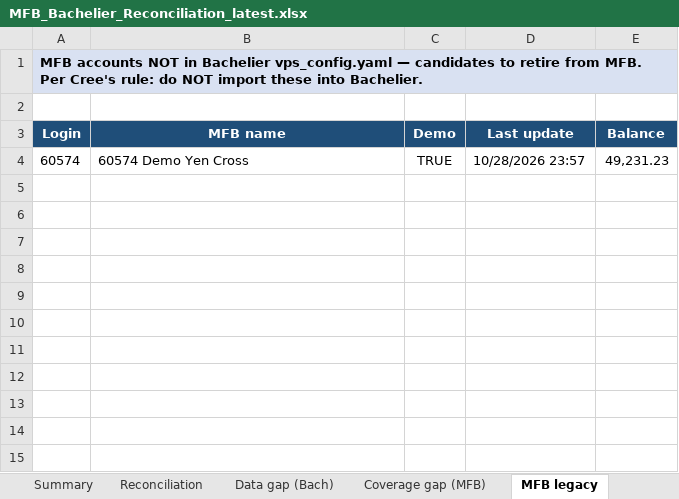
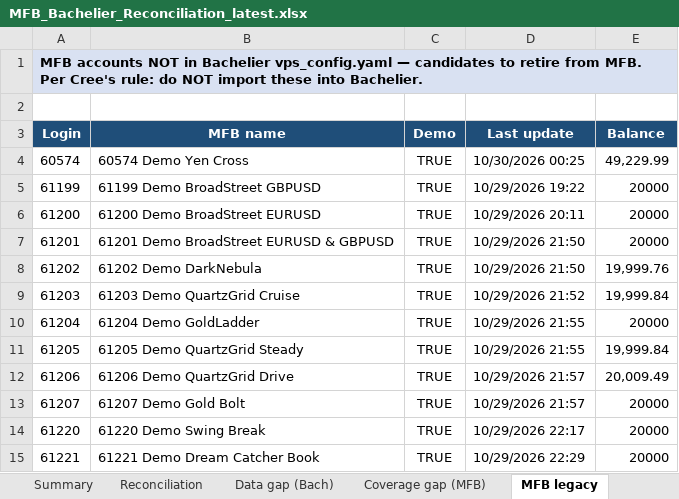
Before and after one commit to TheCryptocrat/bachelier-dashboards, an Excel workbook: MFB_Bachelier_Reconciliation_latest.xlsx, sheet MFB legacy, drawn as a sheet; values as stored, in another font and other column widths than the file's, no borders; the diff names each change by its address in the sheet, - before the commit and + after, or states it on an @@ line.

```diff
--- a/MFB_Bachelier_Reconciliation_latest.xlsx (sheet MFB legacy)
+++ b/MFB_Bachelier_Reconciliation_latest.xlsx (sheet MFB legacy)
-D4 (Last update): 10/28/2026 23:57
+D4 (Last update): 10/30/2026 00:25
-E4 (Balance): 49,231.23
+E4 (Balance): 49,229.99
+row 5: 61199 | 61199 Demo BroadStreet GBPUSD | TRUE | 10/29/2026 19:22 | 20000
+row 6: 61200 | 61200 Demo BroadStreet EURUSD | TRUE | 10/29/2026 20:11 | 20000
+row 7: 61201 | 61201 Demo BroadStreet EURUSD & GBPUSD | TRUE | 10/29/2026 21:50 | 20000
+row 8: 61202 | 61202 Demo DarkNebula | TRUE | 10/29/2026 21:50 | 19,999.76
+row 9: 61203 | 61203 Demo QuartzGrid Cruise | TRUE | 10/29/2026 21:52 | 19,999.84
+row 10: 61204 | 61204 Demo GoldLadder | TRUE | 10/29/2026 21:55 | 20000
+row 11: 61205 | 61205 Demo QuartzGrid Steady | TRUE | 10/29/2026 21:55 | 19,999.84
+row 12: 61206 | 61206 Demo QuartzGrid Drive | TRUE | 10/29/2026 21:57 | 20,009.49
+row 13: 61207 | 61207 Demo Gold Bolt | TRUE | 10/29/2026 21:57 | 20000
+row 14: 61220 | 61220 Demo Swing Break | TRUE | 10/29/2026 22:17 | 20000
+row 15: 61221 | 61221 Demo Dream Catcher Book | TRUE | 10/29/2026 22:29 | 20000
```
Also changed, not shown: sheet Reconciliation, sheet Summary, sheet Data gap (Bach), 8 other files.
